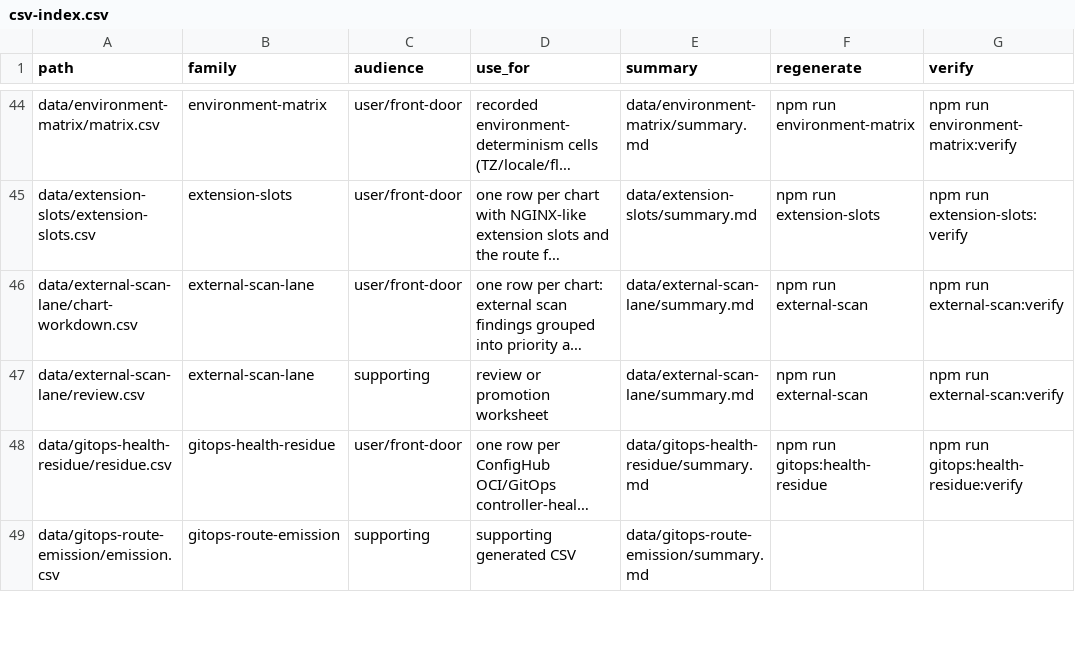
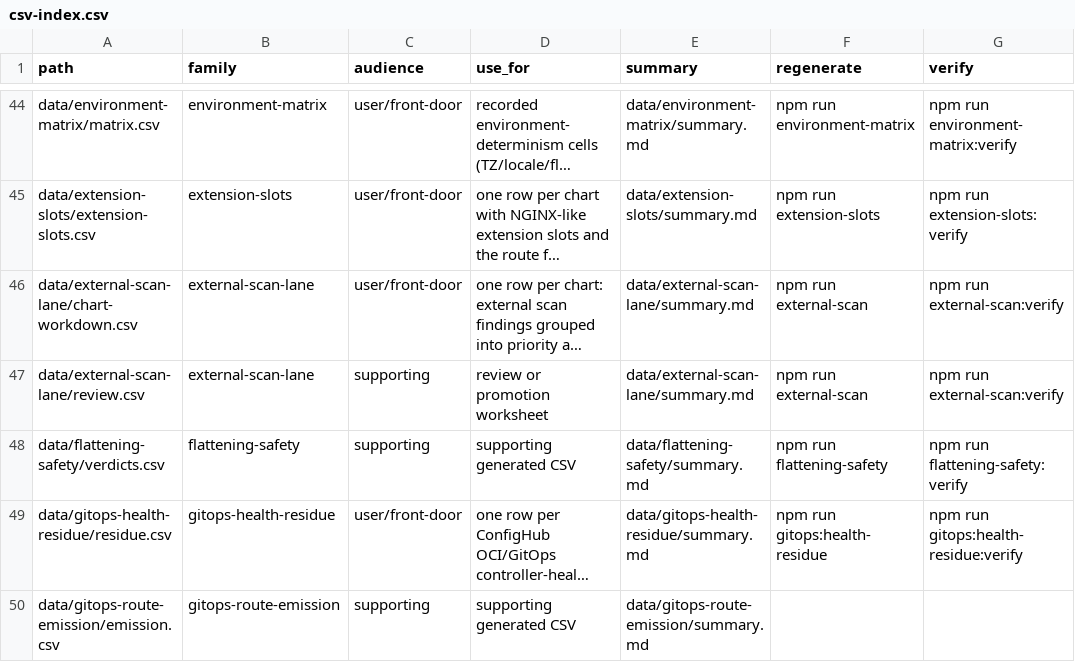
Before and after one commit to confighub/helm-expt, a CSV file: data/csv-index.csv, drawn as a sheet; only a part is shown, gaps mark what is left out; long unchanged cells end in …; the diff names each change by its address in the sheet, - before the commit and + after, or states it on an @@ line.

```diff
--- a/data/csv-index.csv
+++ b/data/csv-index.csv
+row 48: data/flattening-safety/verdicts.csv | flattening-safety | supporting | supporting generated CSV | data/flattening-safety/summary.md | npm run flattening-safety | npm run flattening-safety:verify
```
Also changed, not shown: data/certified-bundles/receipts.csv, 29 other files.
